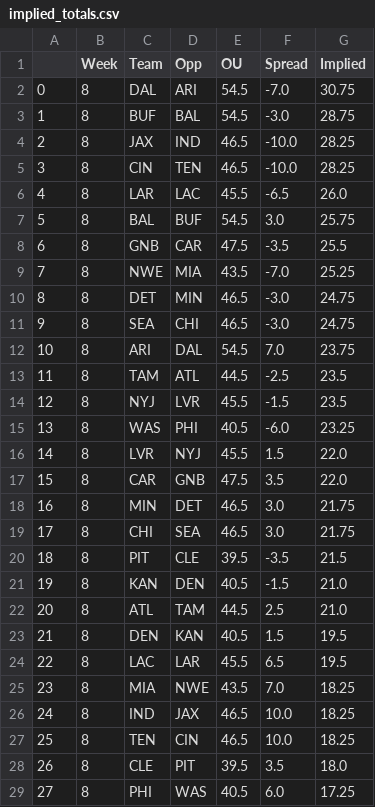
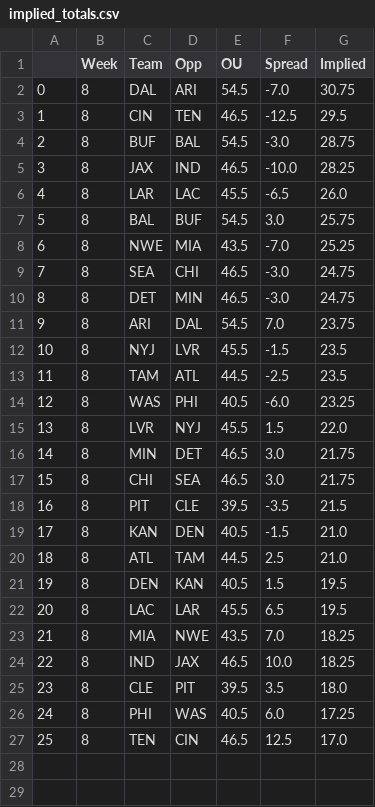
Before and after one commit to JonPGH/nflApp, a CSV file: Data/implied_totals.csv, drawn as a sheet; removed rows and columns are numbered as before the commit, all else as after; the diff names each change by its address in the sheet, - before the commit and + after, or states it on an @@ line.

```diff
--- a/Data/implied_totals.csv
+++ b/Data/implied_totals.csv
+row 3: 1 | 8 | CIN | TEN | 46.5 | -12.5 | 29.5
@@ column A renumbered between rows 4 and 26 @@
-row 5: 3 | 8 | CIN | TEN | 46.5 | -10.0 | 28.25
-row 8: 6 | 8 | GNB | CAR | 47.5 | -3.5 | 25.5
@@ row 11 moved to row 9: 7 @@
@@ row 14 moved to row 12: 10 @@
-row 17: 15 | 8 | CAR | GNB | 47.5 | 3.5 | 22.0
-row 27: 25 | 8 | TEN | CIN | 46.5 | 10.0 | 18.25
+row 27: 25 | 8 | TEN | CIN | 46.5 | 12.5 | 17.0
```
Also changed, not shown: Data/bookproj.csv, Data/ja proj.csv, 7 other files.
